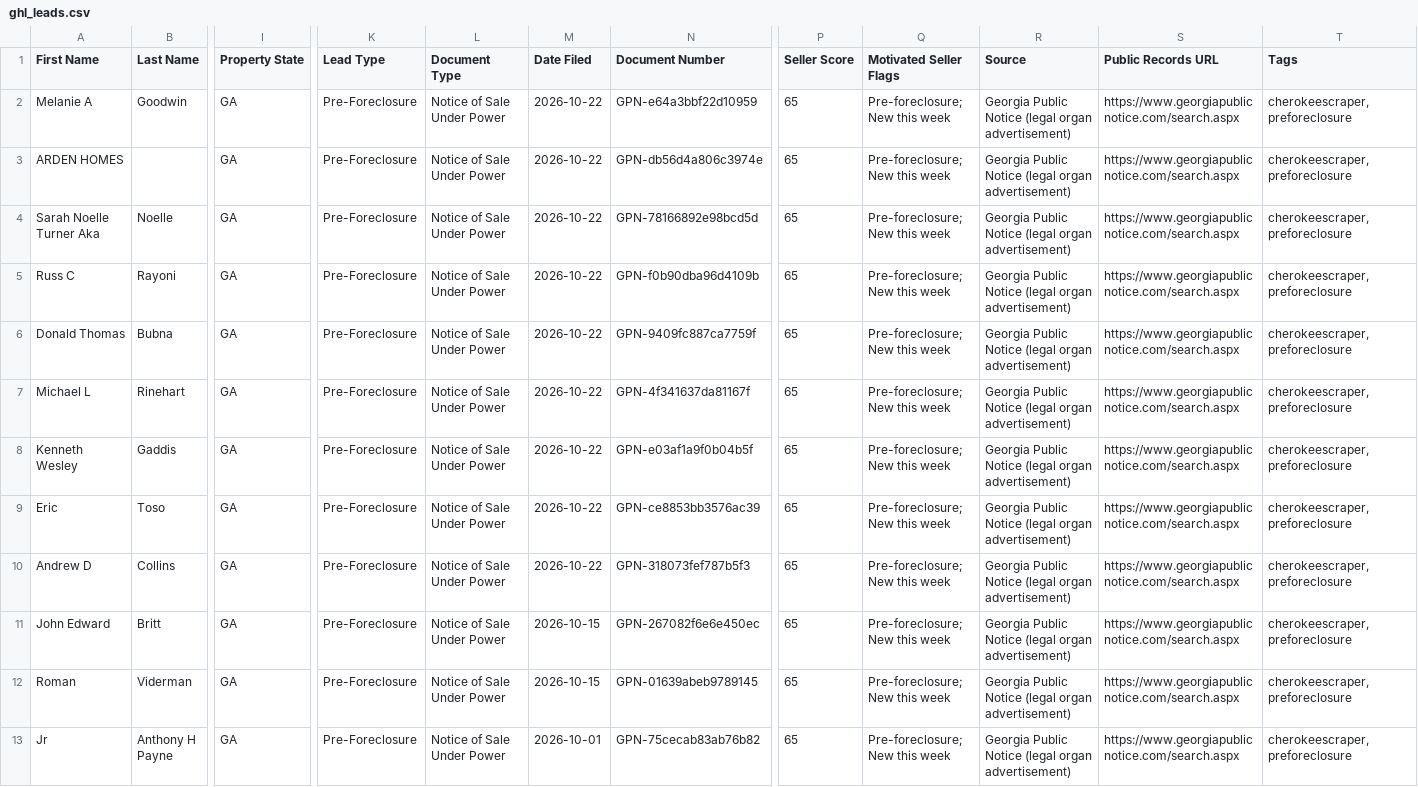
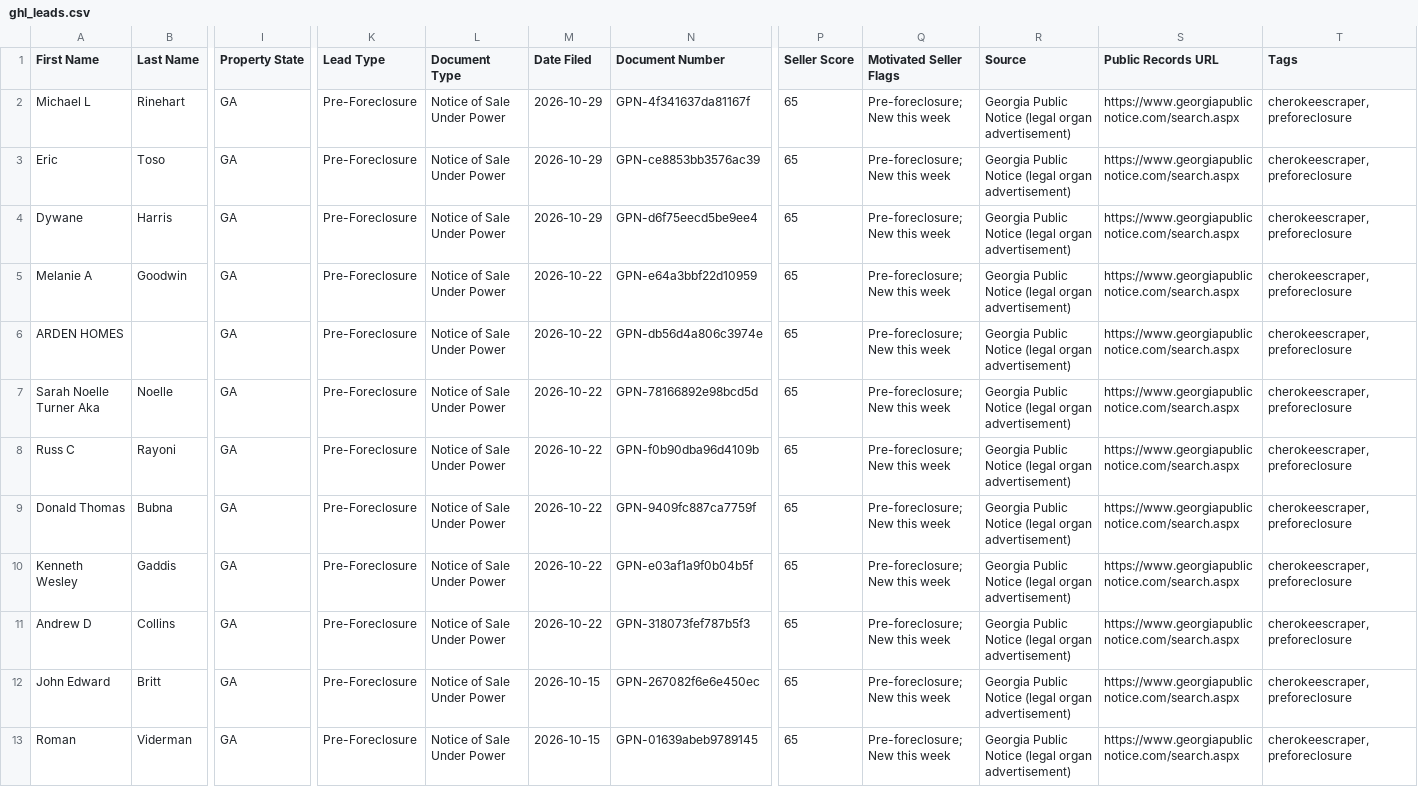
Before and after one commit to terrellkday/Cherokee-Leads-Scraper, a CSV file: dashboard/ghl_leads.csv, drawn as a sheet; only a part is shown, gaps mark what is left out; the shorter side is filled out with more unchanged rows; removed rows and columns are numbered as before the commit, all else as after; rows hold the shown columns only; the diff names each change by its address in the sheet, - before the commit and + after, or states it on an @@ line.

```diff
--- a/dashboard/ghl_leads.csv
+++ b/dashboard/ghl_leads.csv
+row 2: Michael L | Rinehart | GA | Pre-Foreclosure | Notice of Sale Under Power | 2026-10-29 | GPN-4f341637da81167f | 65 | Pre-foreclosure; New this week | Georgia Public Notice (legal organ advertisement) | https://www.georgiapublicnotice.com/search.aspx | cherokeescraper,preforeclosure
+row 3: Eric | Toso | GA | Pre-Foreclosure | Notice of Sale Under Power | 2026-10-29 | GPN-ce8853bb3576ac39 | 65 | Pre-foreclosure; New this week | Georgia Public Notice (legal organ advertisement) | https://www.georgiapublicnotice.com/search.aspx | cherokeescraper,preforeclosure
+row 4: Dywane | Harris | GA | Pre-Foreclosure | Notice of Sale Under Power | 2026-10-29 | GPN-d6f75eecd5be9ee4 | 65 | Pre-foreclosure; New this week | Georgia Public Notice (legal organ advertisement) | https://www.georgiapublicnotice.com/search.aspx | cherokeescraper,preforeclosure
-row 7: Michael L | Rinehart | GA | Pre-Foreclosure | Notice of Sale Under Power | 2026-10-22 | GPN-4f341637da81167f | 65 | Pre-foreclosure; New this week | Georgia Public Notice (legal organ advertisement) | https://www.georgiapublicnotice.com/search.aspx | cherokeescraper,preforeclosure
-row 9: Eric | Toso | GA | Pre-Foreclosure | Notice of Sale Under Power | 2026-10-22 | GPN-ce8853bb3576ac39 | 65 | Pre-foreclosure; New this week | Georgia Public Notice (legal organ advertisement) | https://www.georgiapublicnotice.com/search.aspx | cherokeescraper,preforeclosure
```
Also changed, not shown: data/ghl_leads.csv, 7 other files.
